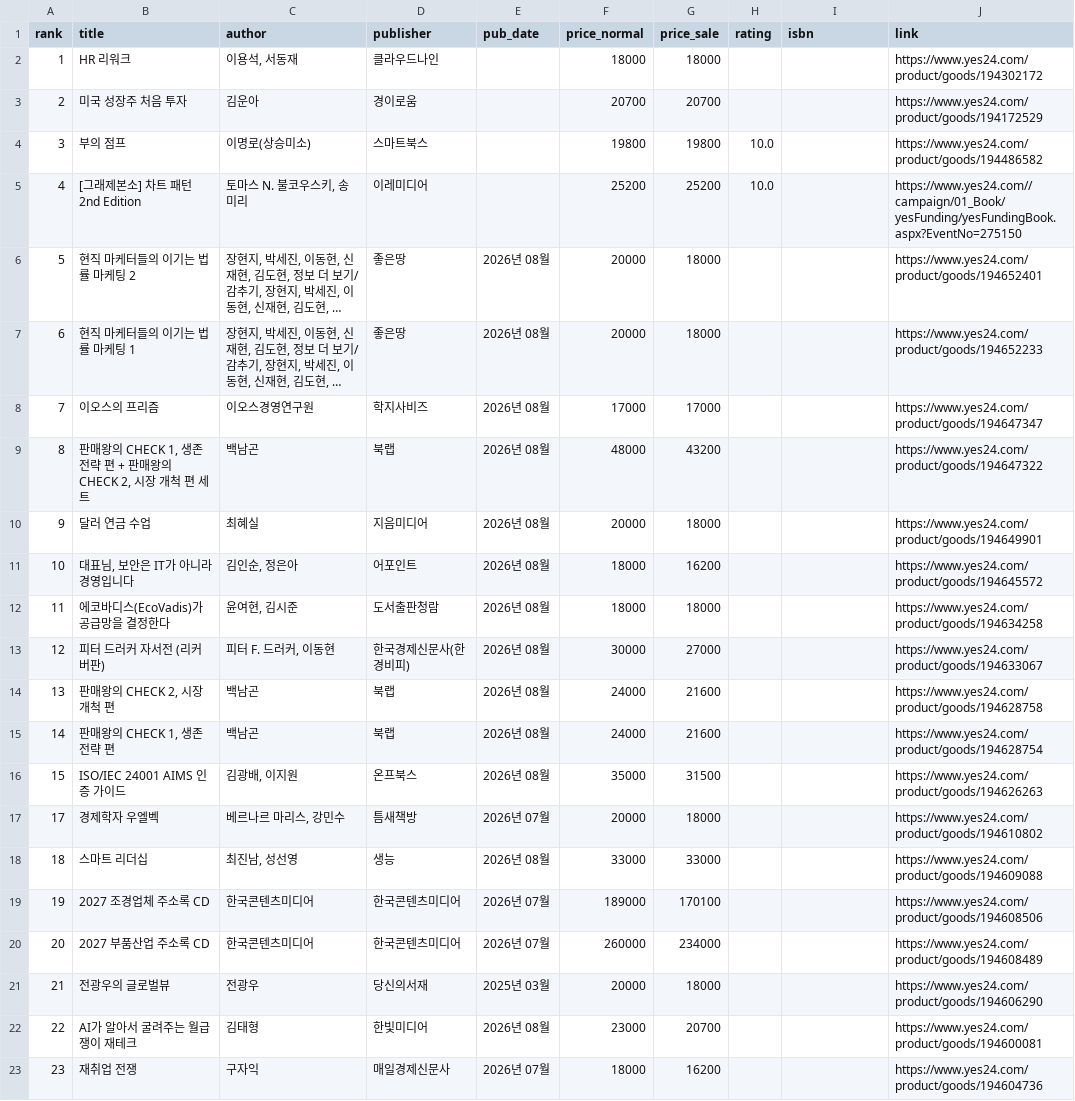
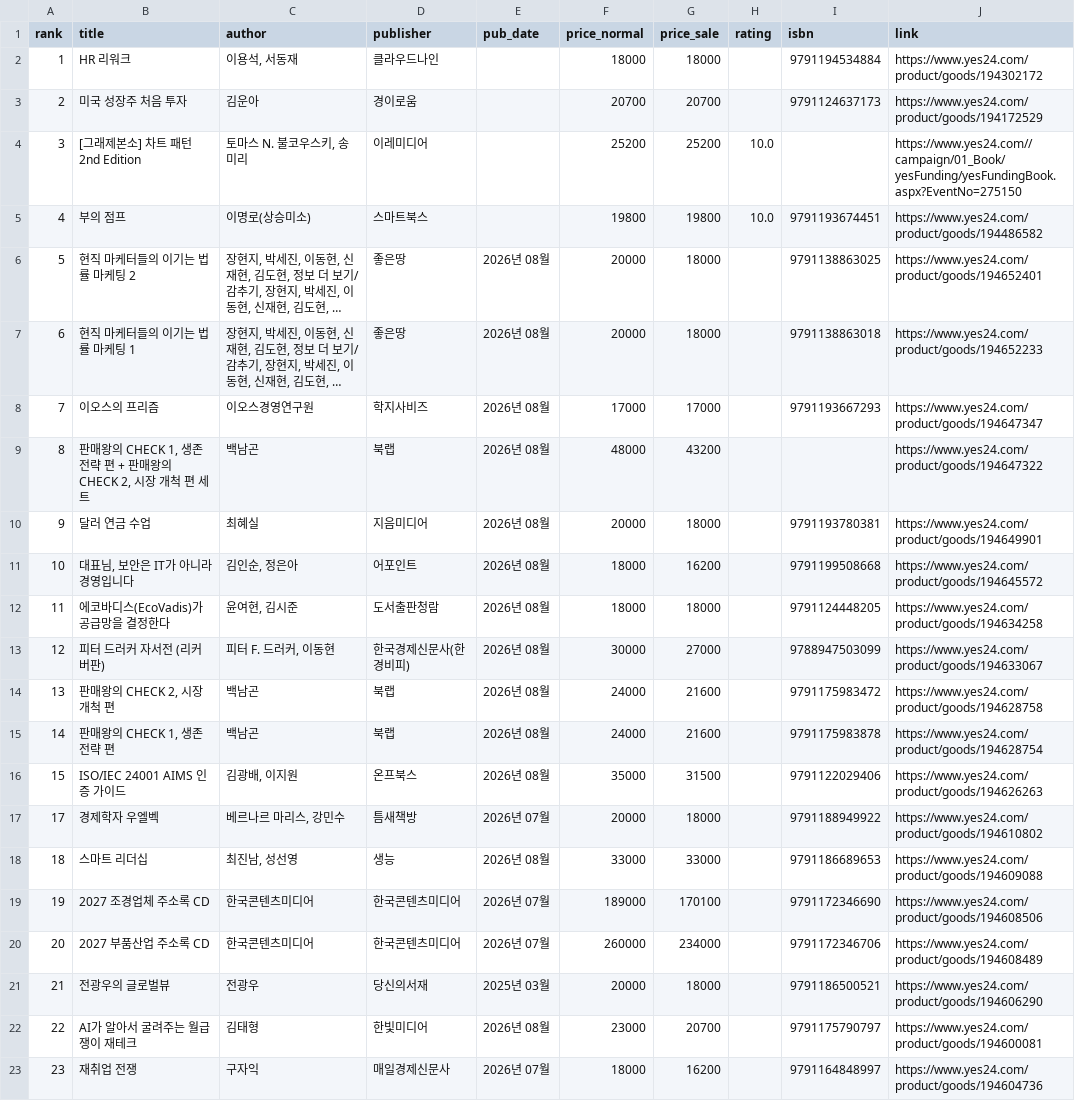
Before and after one commit to msbio79/yes24, a CSV file: data/csv/경제_경영_new.csv, drawn as a sheet; only a part is shown; long unchanged cells end in …; the diff covers the shown part only; the diff names each change by its address in the sheet, - before the commit and + after, or states it on an @@ line.

```diff
--- a/data/csv/경제_경영_new.csv
+++ b/data/csv/경제_경영_new.csv
-I2 (isbn): (empty)
+I2 (isbn): 9791194534884
-I3 (isbn): (empty)
+I3 (isbn): 9791124637173
-B4 (title): 부의 점프
+B4 (title): [그래제본소] 차트 패턴 2nd Edition
-C4 (author): 이명로(상승미소)
+C4 (author): 토마스 N. 불코우스키, 송미리
-D4 (publisher): 스마트북스
+D4 (publisher): 이레미디어
-F4 (price_normal): 19800
+F4 (price_normal): 25200
-G4 (price_sale): 19800
+G4 (price_sale): 25200
-J4 (link): https://www.yes24.com/product/goods/194486582
+J4 (link): https://www.yes24.com//campaign/01_Book/yesFunding/yesFundingBook.aspx?EventNo=275150
-B5 (title): [그래제본소] 차트 패턴 2nd Edition
+B5 (title): 부의 점프
-C5 (author): 토마스 N. 불코우스키, 송미리
+C5 (author): 이명로(상승미소)
-D5 (publisher): 이레미디어
+D5 (publisher): 스마트북스
-F5 (price_normal): 25200
+F5 (price_normal): 19800
-G5 (price_sale): 25200
+G5 (price_sale): 19800
-I5 (isbn): (empty)
+I5 (isbn): 9791193674451
-J5 (link): https://www.yes24.com//campaign/01_Book/yesFunding/yesFundingBook.aspx?EventNo=275150
+J5 (link): https://www.yes24.com/product/goods/194486582
-I6 (isbn): (empty)
+I6 (isbn): 9791138863025
-I7 (isbn): (empty)
+I7 (isbn): 9791138863018
-I8 (isbn): (empty)
+I8 (isbn): 9791193667293
-I10 (isbn): (empty)
+I10 (isbn): 9791193780381
-I11 (isbn): (empty)
+I11 (isbn): 9791199508668
-I12 (isbn): (empty)
+I12 (isbn): 9791124448205
-I13 (isbn): (empty)
+I13 (isbn): 9788947503099
-I14 (isbn): (empty)
+I14 (isbn): 9791175983472
-I15 (isbn): (empty)
+I15 (isbn): 9791175983878
-I16 (isbn): (empty)
+I16 (isbn): 9791122029406
-I17 (isbn): (empty)
+I17 (isbn): 9791188949922
-I18 (isbn): (empty)
+I18 (isbn): 9791186689653
-I19 (isbn): (empty)
+I19 (isbn): 9791172346690
-I20 (isbn): (empty)
+I20 (isbn): 9791172346706
-I21 (isbn): (empty)
+I21 (isbn): 9791186500521
-I22 (isbn): (empty)
+I22 (isbn): 9791175790797
-I23 (isbn): (empty)
+I23 (isbn): 9791164848997
```
Also changed, not shown: 61 edited cells elsewhere in this file, data/csv/가정_살림_best.csv, data/csv/경제_경영_best.csv, 40 other files.
